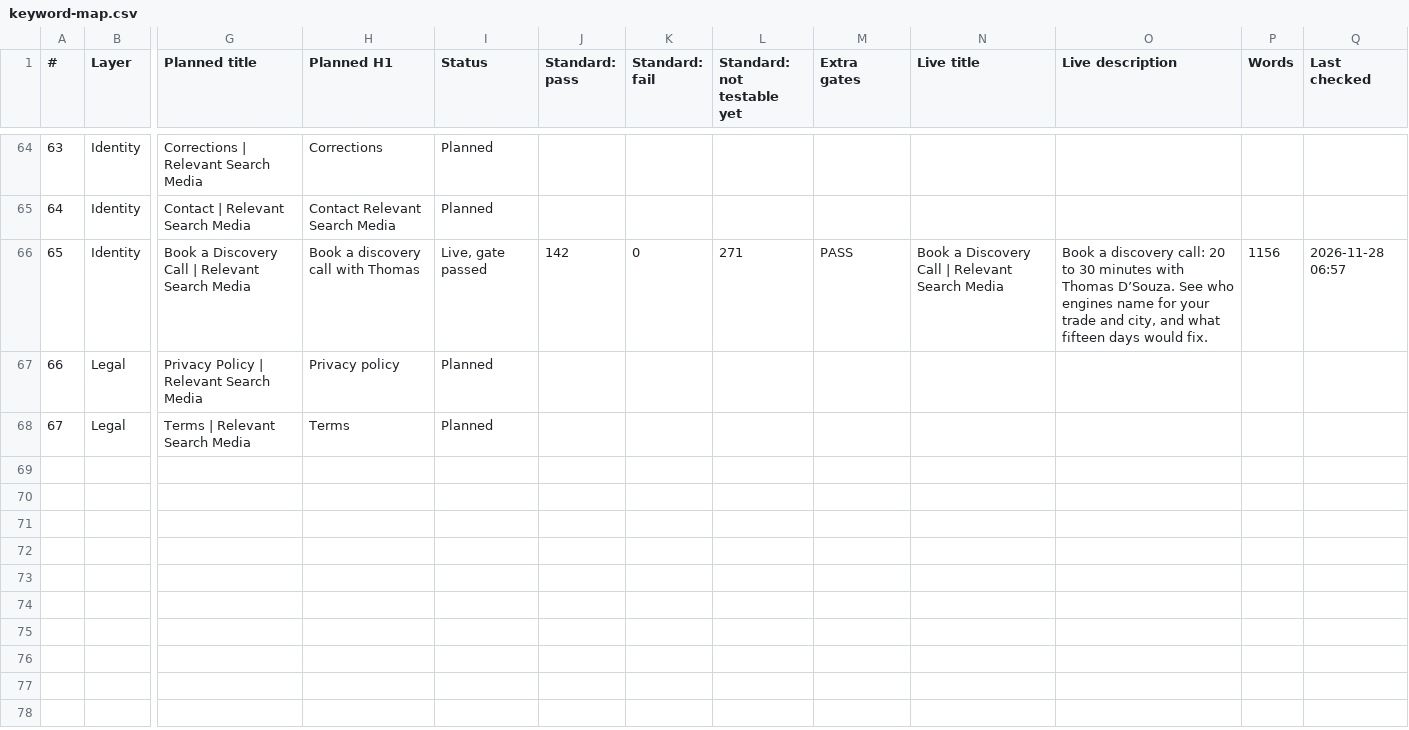
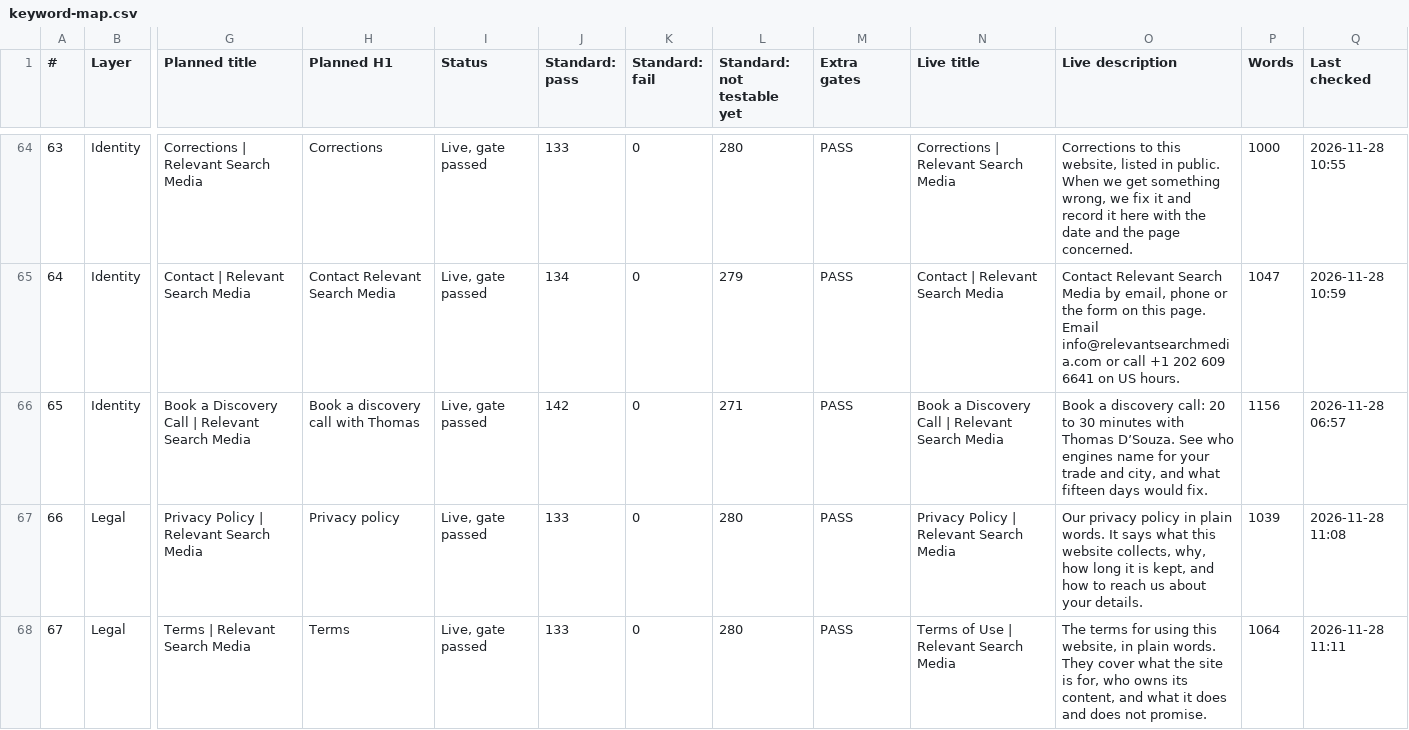
Before and after one commit to Thomas-RSM/rsm-engine, a CSV file: wordpress/qa/keyword-map.csv, drawn as a sheet; only a part is shown, gaps mark what is left out; the diff covers the shown part only; the diff names each change by its address in the sheet, - before the commit and + after, or states it on an @@ line.

```diff
--- a/wordpress/qa/keyword-map.csv
+++ b/wordpress/qa/keyword-map.csv
-I64:I65 (Status): Planned
+I64:I65 (Status): Live, gate passed
-J64 (Standard: pass): (empty)
+J64 (Standard: pass): 133
-K64:K65 (Standard: fail): (empty)
+K64:K65 (Standard: fail): 0
-L64 (Standard: not testable yet): (empty)
+L64 (Standard: not testable yet): 280
-M64:M65 (Extra gates): (empty)
+M64:M65 (Extra gates): PASS
-N64 (Live title): (empty)
+N64 (Live title): Corrections | Relevant Search Media
-O64 (Live description): (empty)
+O64 (Live description): Corrections to this website, listed in public. When we get something wrong, we fix it and record it here with the date and the page concerned.
-P64 (Words): (empty)
+P64 (Words): 1000
-Q64 (Last checked): (empty)
+Q64 (Last checked): 2026-11-28 10:55
-J65 (Standard: pass): (empty)
+J65 (Standard: pass): 134
-L65 (Standard: not testable yet): (empty)
+L65 (Standard: not testable yet): 279
-N65 (Live title): (empty)
+N65 (Live title): Contact | Relevant Search Media
-O65 (Live description): (empty)
+O65 (Live description): Contact Relevant Search Media by email, phone or the form on this page. Email info@relevantsearchmedia.com or call +1 202 609 6641 on US hours.
-P65 (Words): (empty)
+P65 (Words): 1047
-Q65 (Last checked): (empty)
+Q65 (Last checked): 2026-11-28 10:59
-I67:I68 (Status): Planned
+I67:I68 (Status): Live, gate passed
-J67:J68 (Standard: pass): (empty)
+J67:J68 (Standard: pass): 133
-K67:K68 (Standard: fail): (empty)
+K67:K68 (Standard: fail): 0
-L67:L68 (Standard: not testable yet): (empty)
+L67:L68 (Standard: not testable yet): 280
-M67:M68 (Extra gates): (empty)
+M67:M68 (Extra gates): PASS
-N67 (Live title): (empty)
+N67 (Live title): Privacy Policy | Relevant Search Media
-O67 (Live description): (empty)
+O67 (Live description): Our privacy policy in plain words. It says what this website collects, why, how long it is kept, and how to reach us about your details.
-P67 (Words): (empty)
+P67 (Words): 1039
-Q67 (Last checked): (empty)
+Q67 (Last checked): 2026-11-28 11:08
-N68 (Live title): (empty)
+N68 (Live title): Terms of Use | Relevant Search Media
-O68 (Live description): (empty)
+O68 (Live description): The terms for using this website, in plain words. They cover what the site is for, who owns its content, and what it does and does not promise.
-P68 (Words): (empty)
+P68 (Words): 1064
-Q68 (Last checked): (empty)
+Q68 (Last checked): 2026-11-28 11:11
```
Also changed, not shown: 45 edited cells elsewhere in this file, 7 other files.
